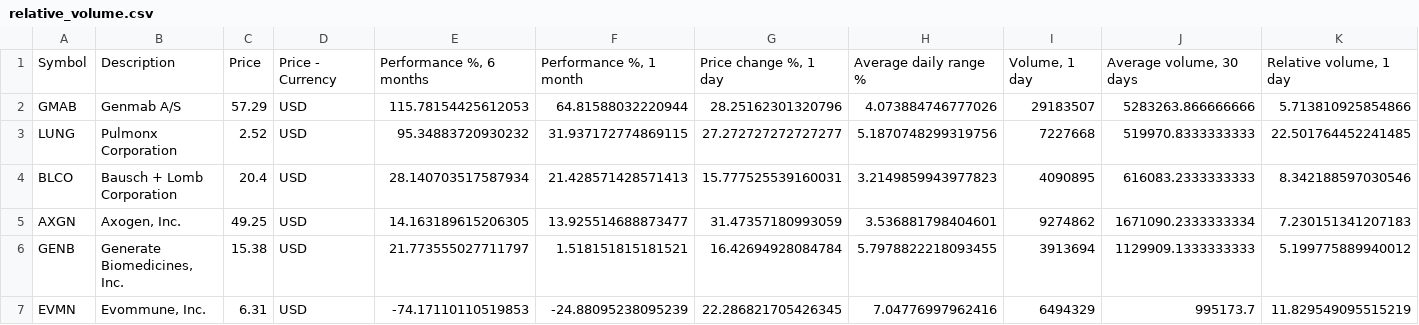
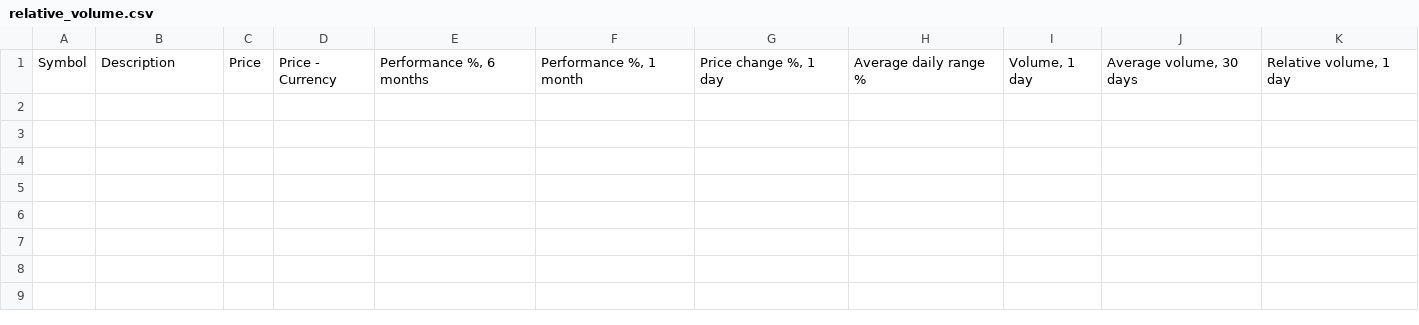
Before and after one commit to Trading-Prodigy-007/tradingview-dashboard, a CSV file: free_tv_dashboard/data/latest/relative_volume.csv, drawn as a sheet; only a part is shown; rows hold the shown columns only; the diff names each change by its address in the sheet, - before the commit and + after, or states it on an @@ line.

```diff
--- a/free_tv_dashboard/data/latest/relative_volume.csv
+++ b/free_tv_dashboard/data/latest/relative_volume.csv
-row 2: GMAB | Genmab A/S | 57.29 | USD | 115.78154425612053 | 64.81588032220944 | 28.25162301320796 | 4.073884746777026 | 29183507 | 5283263.866666666 | 5.713810925854866
-row 3: LUNG | Pulmonx Corporation | 2.52 | USD | 95.34883720930232 | 31.937172774869115 | 27.272727272727277 | 5.1870748299319756 | 7227668 | 519970.8333333333 | 22.501764452241485
-row 4: BLCO | Bausch + Lomb Corporation | 20.4 | USD | 28.140703517587934 | 21.428571428571413 | 15.777525539160031 | 3.2149859943977823 | 4090895 | 616083.2333333333 | 8.342188597030546
-row 5: AXGN | Axogen, Inc. | 49.25 | USD | 14.163189615206305 | 13.925514688873477 | 31.47357180993059 | 3.536881798404601 | 9274862 | 1671090.2333333334 | 7.230151341207183
-row 6: GENB | Generate Biomedicines, Inc. | 15.38 | USD | 21.773555027711797 | 1.518151815181521 | 16.42694928084784 | 5.7978822218093455 | 3913694 | 1129909.1333333333 | 5.199775889940012
-row 7: EVMN | Evommune, Inc. | 6.31 | USD | -74.17110110519853 | -24.88095238095239 | 22.286821705426345 | 7.04776997962416 | 6494329 | 995173.7 | 11.829549095515219
```
Also changed, not shown: free_tv_dashboard/data/latest/high_adx_3m.csv, free_tv_dashboard/data/latest/low_adx.csv, 24 other files.
